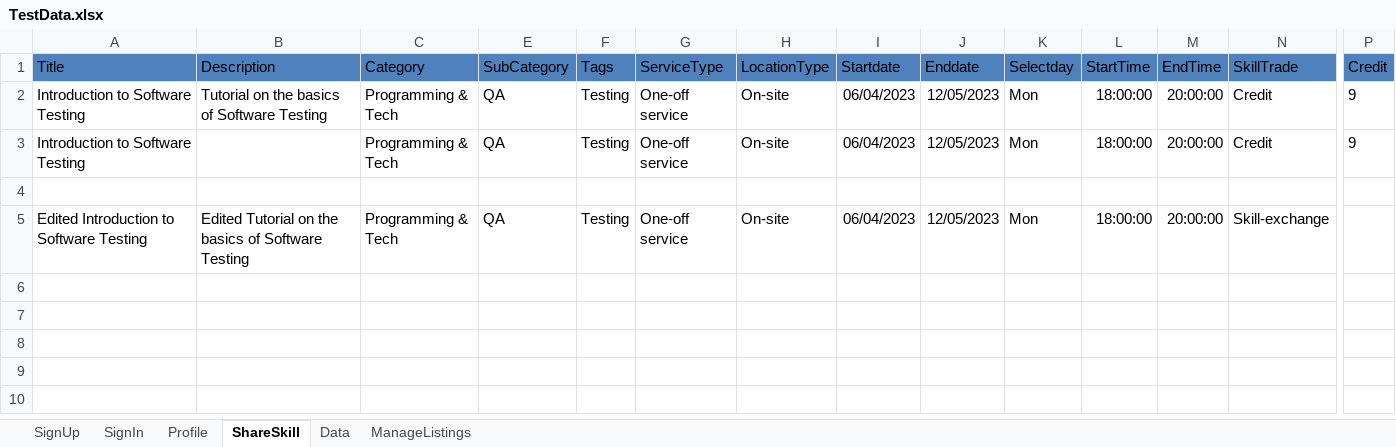
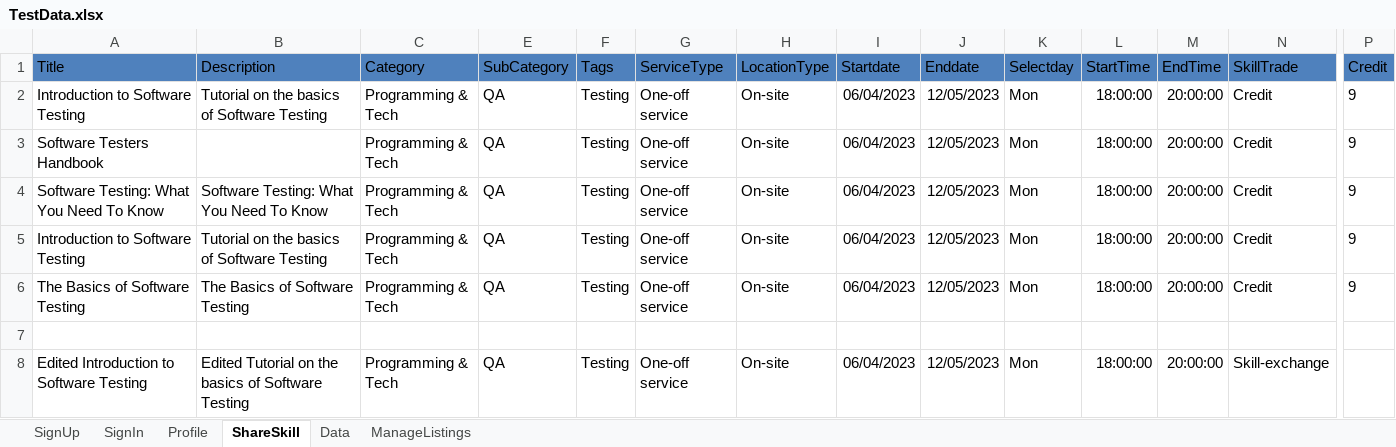
Before and after one commit to SheilaDimasuhid/CompetitionTask, an Excel workbook: MarsFramework/ExcelData/TestData.xlsx, sheet ShareSkill, drawn as a sheet; only a part is shown, gaps mark what is left out; values as stored, in another font and other column widths than the file's, no borders; addresses are those after the commit; rows hold the shown columns only; the diff names each change by its address in the sheet, - before the commit and + after, or states it on an @@ line.

Commit message:
Test case added: Adding New Service with complete entries but with Invalid input

```diff
--- a/MarsFramework/ExcelData/TestData.xlsx (sheet ShareSkill)
+++ b/MarsFramework/ExcelData/TestData.xlsx (sheet ShareSkill)
+row 3: Software Testers Handbook |  | Programming & Tech | QA | Testing | One-off service | On-site | 06/04/2023 | 12/05/2023 | Mon | 18:00:00 | 20:00:00 | Credit | 9
+row 4: Software Testing: What You Need To Know | Software Testing: What You Need To Know | Programming & Tech | QA | Testing | One-off service | On-site | 06/04/2023 | 12/05/2023 | Mon | 18:00:00 | 20:00:00 | Credit | 9
-B5 (Description): (empty)
+B5 (Description): Tutorial on the basics of Software Testing
+row 6: The Basics of Software Testing | The Basics of Software Testing | Programming & Tech | QA | Testing | One-off service | On-site | 06/04/2023 | 12/05/2023 | Mon | 18:00:00 | 20:00:00 | Credit | 9
```
Also changed, not shown: formulas that keep their value, hidden cells, 21 other files.
